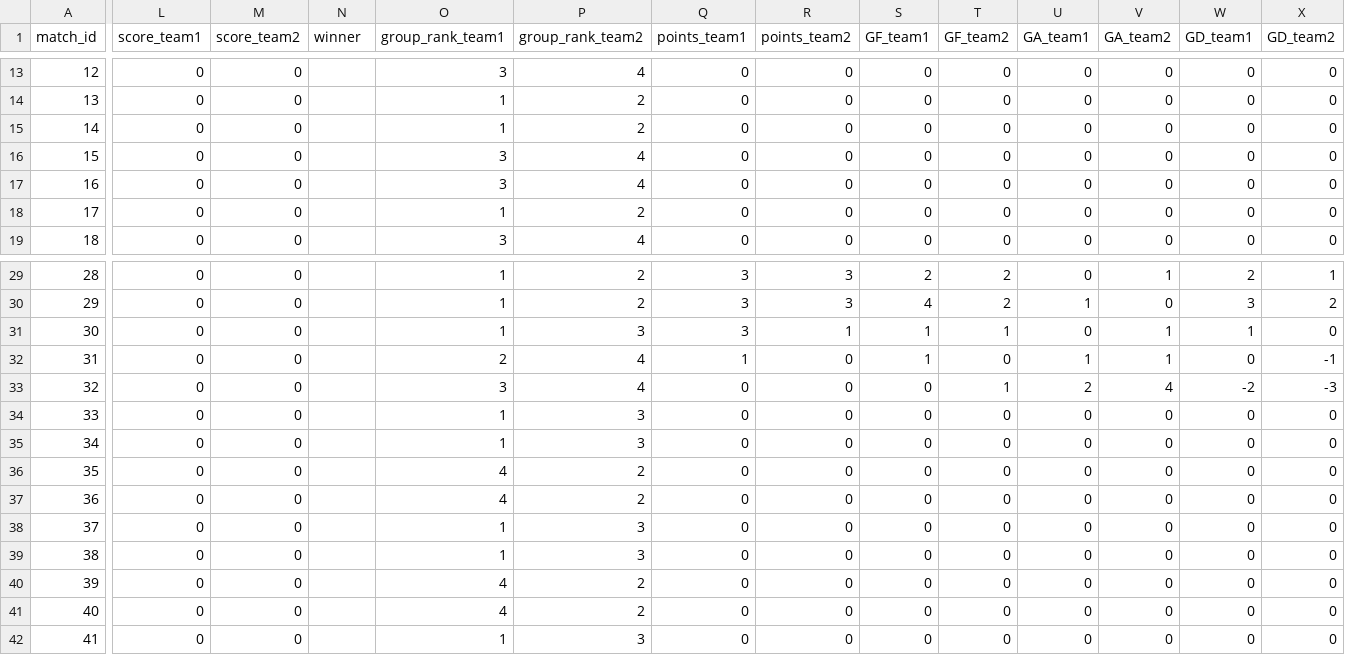
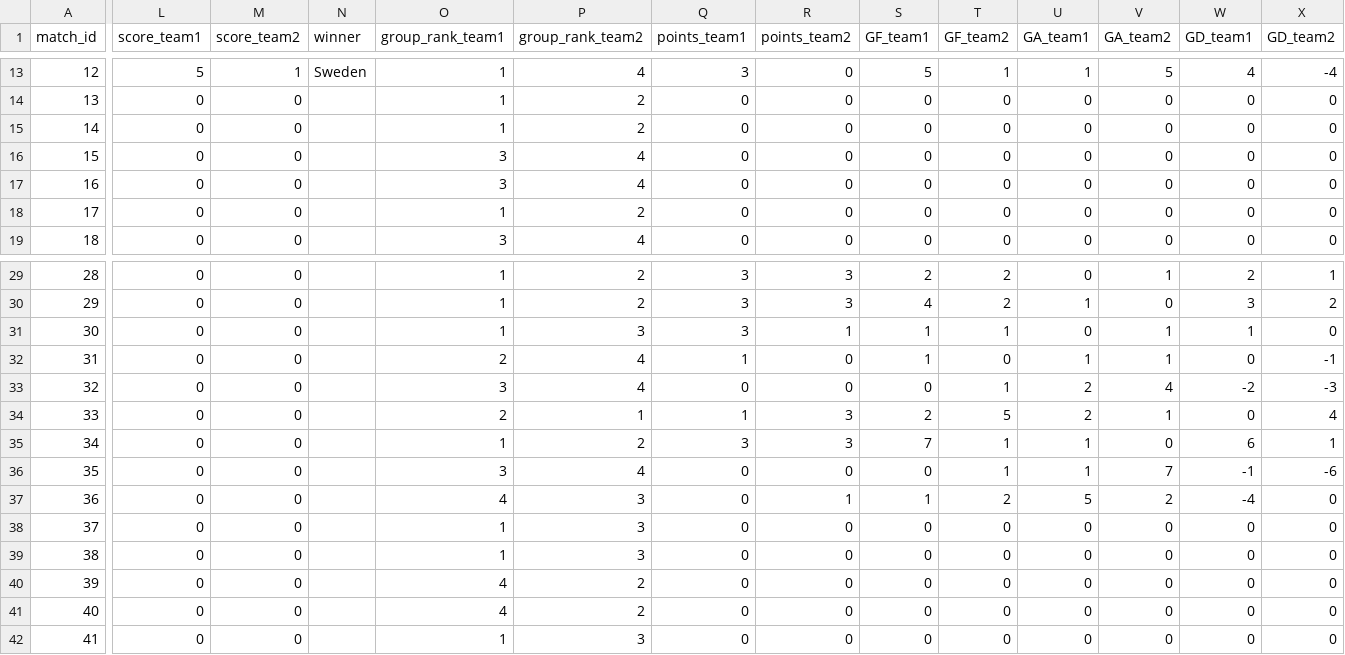
Before and after one commit to ibrahim1468/The-Match-Curator, a CSV file: data/final/FIFA_WC_2026_data.csv, drawn as a sheet; only a part is shown, gaps mark what is left out; the diff covers the shown part only; the diff names each change by its address in the sheet, - before the commit and + after, or states it on an @@ line.

```diff
--- a/data/final/FIFA_WC_2026_data.csv
+++ b/data/final/FIFA_WC_2026_data.csv
-L13 (score_team1): 0
+L13 (score_team1): 5
-M13 (score_team2): 0
+M13 (score_team2): 1
-N13 (winner): (empty)
+N13 (winner): Sweden
-O13 (group_rank_team1): 3
+O13 (group_rank_team1): 1
-Q13 (points_team1): 0
+Q13 (points_team1): 3
-S13 (GF_team1): 0
+S13 (GF_team1): 5
-T13 (GF_team2): 0
+T13 (GF_team2): 1
-U13 (GA_team1): 0
+U13 (GA_team1): 1
-V13 (GA_team2): 0
+V13 (GA_team2): 5
-W13 (GD_team1): 0
+W13 (GD_team1): 4
-X13 (GD_team2): 0
+X13 (GD_team2): -4
-O34 (group_rank_team1): 1
+O34 (group_rank_team1): 2
-P34 (group_rank_team2): 3
+P34 (group_rank_team2): 1
-Q34 (points_team1): 0
+Q34 (points_team1): 1
-R34:R35 (points_team2): 0
+R34:R35 (points_team2): 3
-S34 (GF_team1): 0
+S34 (GF_team1): 2
-T34 (GF_team2): 0
+T34 (GF_team2): 5
-U34 (GA_team1): 0
+U34 (GA_team1): 2
-V34 (GA_team2): 0
+V34 (GA_team2): 1
-X34 (GD_team2): 0
+X34 (GD_team2): 4
-P35 (group_rank_team2): 3
+P35 (group_rank_team2): 2
-Q35 (points_team1): 0
+Q35 (points_team1): 3
-S35 (GF_team1): 0
+S35 (GF_team1): 7
-T35:T36 (GF_team2): 0
+T35:T36 (GF_team2): 1
-U35:U36 (GA_team1): 0
+U35:U36 (GA_team1): 1
-W35 (GD_team1): 0
+W35 (GD_team1): 6
-X35 (GD_team2): 0
+X35 (GD_team2): 1
-O36 (group_rank_team1): 4
+O36 (group_rank_team1): 3
-P36 (group_rank_team2): 2
+P36 (group_rank_team2): 4
-V36 (GA_team2): 0
+V36 (GA_team2): 7
-W36 (GD_team1): 0
+W36 (GD_team1): -1
-X36 (GD_team2): 0
+X36 (GD_team2): -6
-P37 (group_rank_team2): 2
+P37 (group_rank_team2): 3
-R37 (points_team2): 0
+R37 (points_team2): 1
-S37 (GF_team1): 0
+S37 (GF_team1): 1
-T37 (GF_team2): 0
+T37 (GF_team2): 2
-U37 (GA_team1): 0
+U37 (GA_team1): 5
-V37 (GA_team2): 0
+V37 (GA_team2): 2
-W37 (GD_team1): 0
+W37 (GD_team1): -4
```
Also changed, not shown: 62 edited cells elsewhere in this file.
